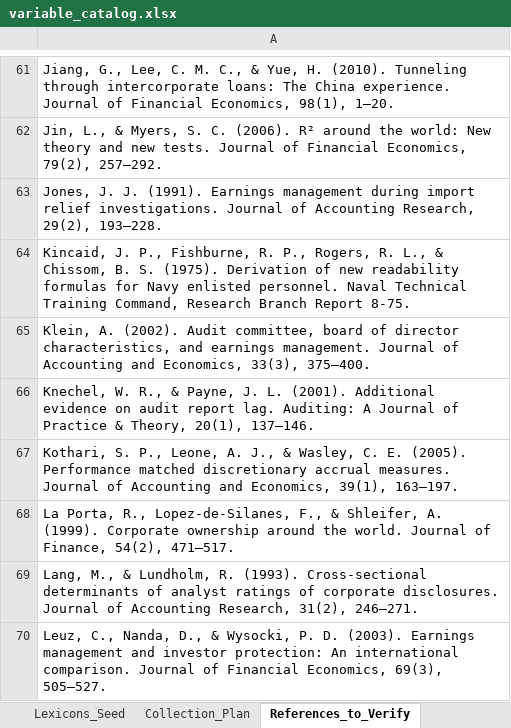
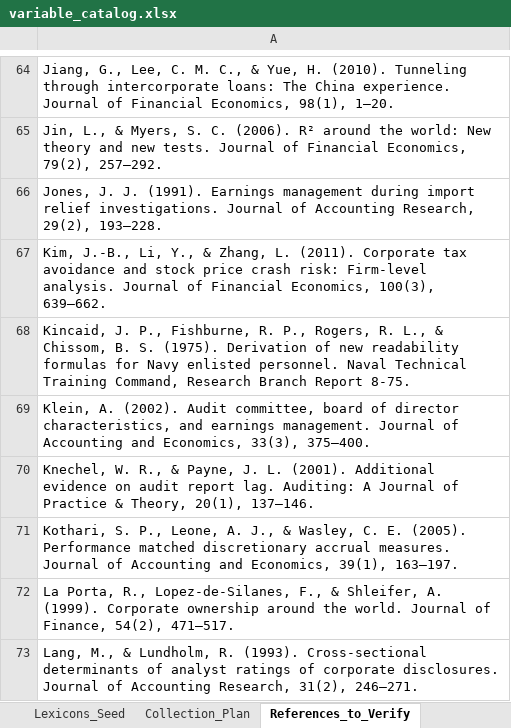
Before and after one commit to sarab2nya-cyber/rohi2, an Excel workbook: output/variable_catalog.xlsx, sheet References_to_Verify, drawn as a sheet; only a part is shown, gaps mark what is left out; the shorter side is filled out with more unchanged rows; values as stored, in another font and other column widths than the file's, no borders; the diff covers the shown part only; the diff names each change by its address in the sheet, - before the commit and + after, or states it on an @@ line.

```diff
--- a/output/variable_catalog.xlsx (sheet References_to_Verify)
+++ b/output/variable_catalog.xlsx (sheet References_to_Verify)
+row 67: Kim, J.-B., Li, Y., & Zhang, L. (2011). Corporate tax avoidance and stock price crash risk: Firm-level analysis. Journal of Financial Economics, 100(3), 639–662.
```
Also changed, not shown: 7 added rows elsewhere in this sheet, sheet Variable_Catalog, sheet Summary_by_Group, sheet Availability, sheet README, other sheet tabs, 1 other file.
